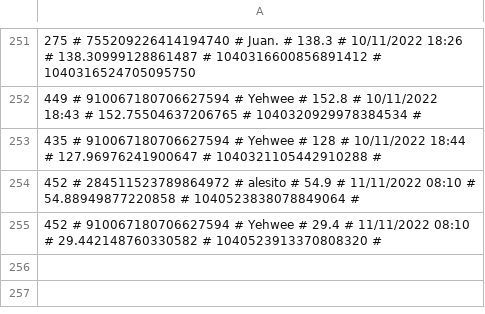
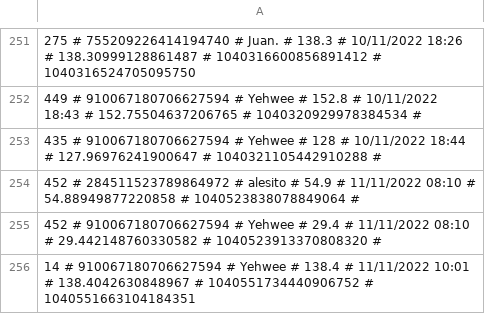
Before and after one commit to treel0ver/Type, a CSV file: database/saved_results.csv, drawn as a sheet; only a part is shown, gaps mark what is left out.

```diff
--- a/database/saved_results.csv
+++ b/database/saved_results.csv
@@ -255 +255,2 @@
 452 # 910067180706627594 # Yehwee # 29.4 # 11/11/2022 08:10 # 29.442148760330582 # 1040523913370808320 #
+14 # 910067180706627594 # Yehwee # 138.4 # 11/11/2022 10:01 # 138.4042630848967 # 1040551734440906752 # 1040551663104184351
```
Also changed, not shown: database/levels.csv, 3 other files.
